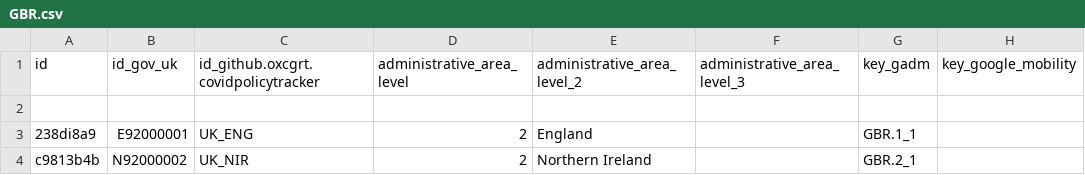
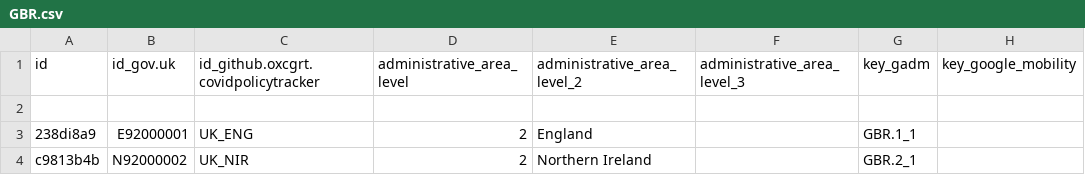
Before and after one commit to covid19datahub/COVID19, a CSV file: inst/extdata/db/GBR.csv, drawn as a sheet; only a part is shown; the diff names each change by its address in the sheet, - before the commit and + after, or states it on an @@ line.

```diff
--- a/inst/extdata/db/GBR.csv
+++ b/inst/extdata/db/GBR.csv
-B1: id_gov_uk
+B1: id_gov.uk
```
Also changed, not shown: 2 other files.
